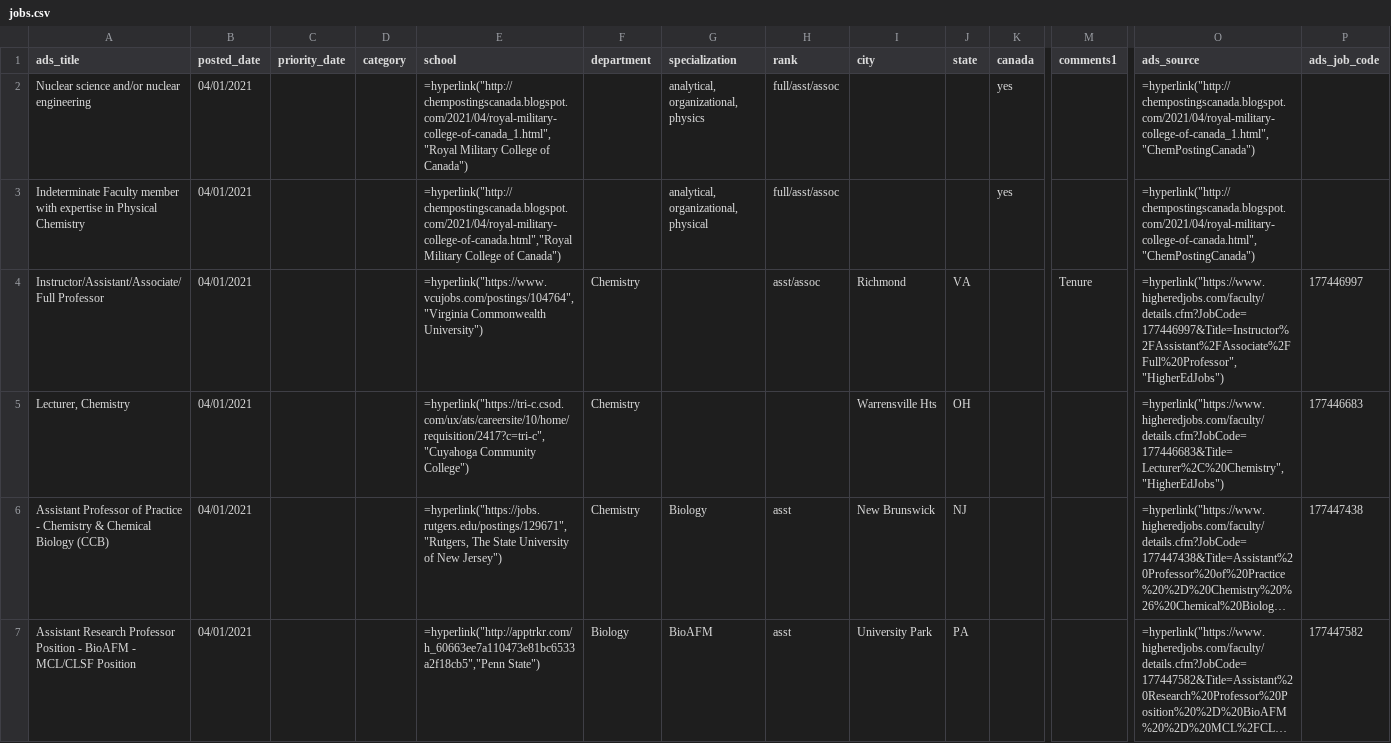
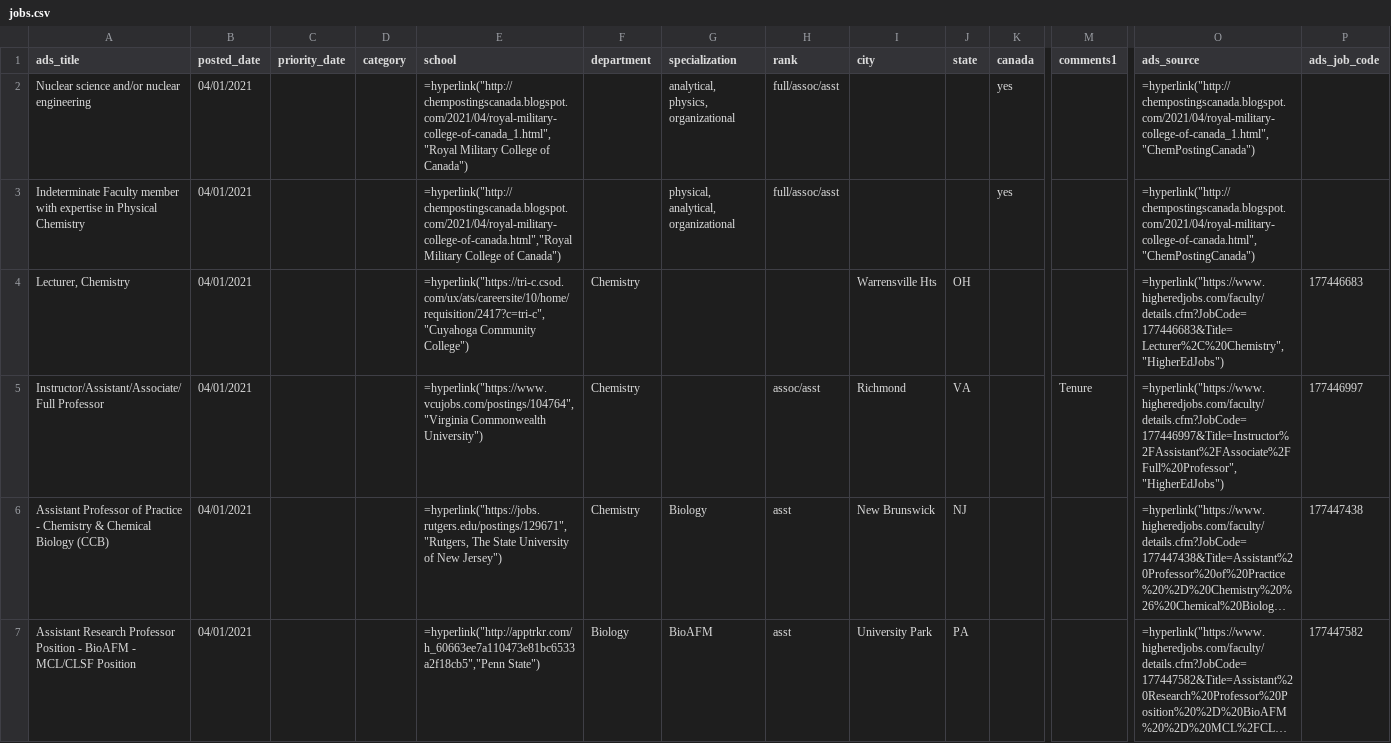
Before and after one commit to khoivan88/chemjobber-faculty-jobs-list-automation, a CSV file: data/jobs.csv, drawn as a sheet; only a part is shown, gaps mark what is left out; long unchanged cells end in …; removed rows and columns are numbered as before the commit, all else as after; rows hold the shown columns only; the diff covers the shown part only; the diff names each change by its address in the sheet, - before the commit and + after, or states it on an @@ line.

```diff
--- a/data/jobs.csv
+++ b/data/jobs.csv
-G2 (specialization): analytical, organizational, physics
+G2 (specialization): analytical, physics, organizational
-H2:H3 (rank): full/asst/assoc
+H2:H3 (rank): full/assoc/asst
-G3 (specialization): analytical, organizational, physical
+G3 (specialization): physical, analytical, organizational
-row 4: Instructor/Assistant/Associate/Full Professor | 04/01/2021 |  |  | =hyperlink("https://www.vcujobs.com/postings/104764","Virginia Commonwealth University") | Chemistry |  | asst/assoc | Richmond | VA |  | Tenure | =hyperlink("https://www.higheredjobs.com/faculty/details.cfm?JobCode=177446997&Title=Instructor%2FAssistant%2FAssociate%2FFull%20Professor","HigherEdJobs") | 177446997
+row 5: Instructor/Assistant/Associate/Full Professor | 04/01/2021 |  |  | =hyperlink("https://www.vcujobs.com/postings/104764","Virginia Commonwealth University") | Chemistry |  | assoc/asst | Richmond | VA |  | Tenure | =hyperlink("https://www.higheredjobs.com/faculty/details.cfm?JobCode=177446997&Title=Instructor%2FAssistant%2FAssociate%2FFull%20Professor","HigherEdJobs") | 177446997
```
Also changed, not shown: 6 moved rows elsewhere in this file.
